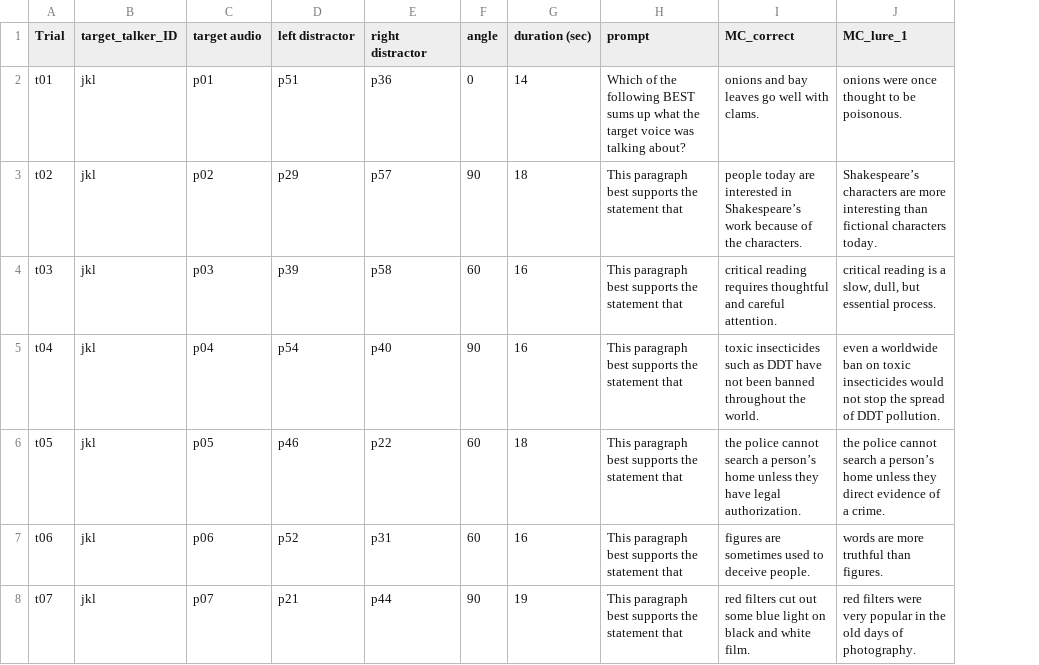
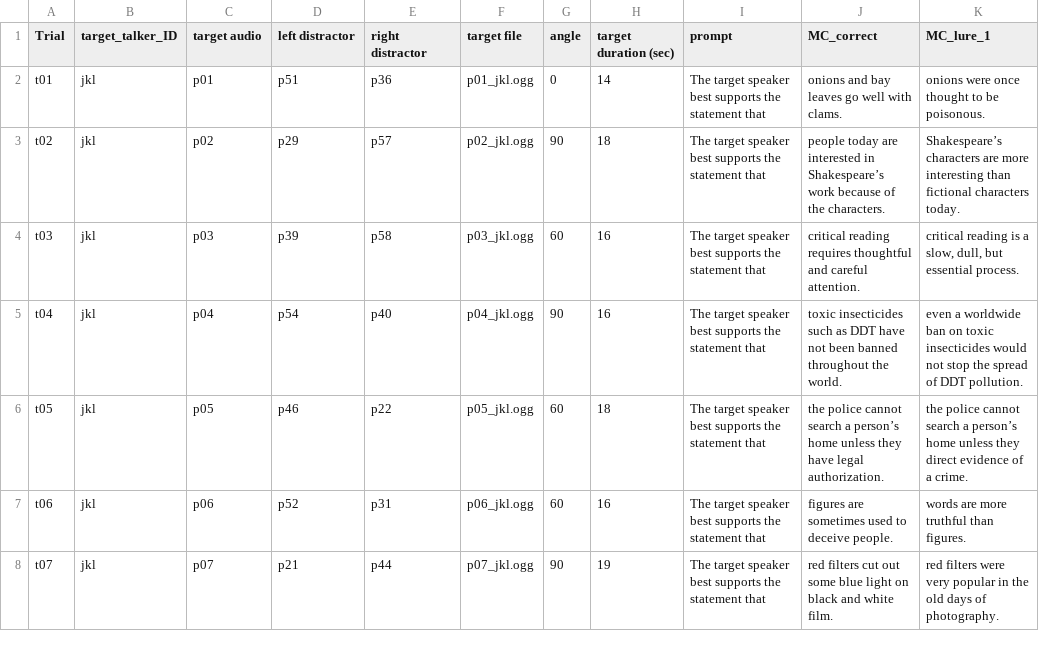
Before and after one commit to john-k-lindstedt/spatialAudioExperiments, a TSV file: experiment_def.tsv, drawn as a sheet; only a part is shown; addresses are those after the commit; the diff covers the shown part only; the diff names each change by its address in the sheet, - before the commit and + after, or states it on an @@ line.

Commit message:
updated experiment_def

```diff
--- a/experiment_def.tsv
+++ b/experiment_def.tsv
+column F (target file), rows 2-8: p01_jkl.ogg | p02_jkl.ogg | p03_jkl.ogg | p04_jkl.ogg | p05_jkl.ogg | p06_jkl.ogg | p07_jkl.ogg
-H1: duration (sec)
+H1: target duration (sec)
-I2 (prompt): Which of the following BEST sums up what the target voice was talking about?
+I2 (prompt): The target speaker best supports the statement that
-I3:I8 (prompt): This paragraph best supports…
+I3:I8 (prompt): The target speaker best supports…
```
Also changed, not shown: 53 edited cells elsewhere in this file.
